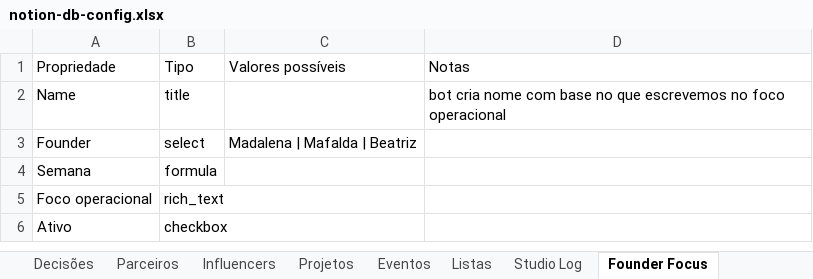
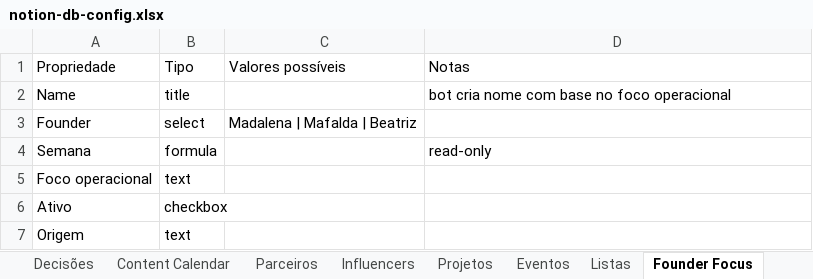
Before and after one commit to Madsilva98/haven-va, an Excel workbook: docs/notion-db-config.xlsx, sheet Founder Focus, drawn as a sheet; values as stored, in another font and other column widths than the file's, no borders; the diff names each change by its address in the sheet, - before the commit and + after, or states it on an @@ line.

```diff
--- a/docs/notion-db-config.xlsx (sheet Founder Focus)
+++ b/docs/notion-db-config.xlsx (sheet Founder Focus)
-sheet tab: Studio Log
-D2 (Notas): …base no que escrevemos no foco operacional
+D2 (Notas): …base no foco operacional
-D4 (Notas): (empty)
+D4 (Notas): read-only
-B5 (Tipo): rich_text
+B5 (Tipo): text
+row 7: Origem | text
```
Also changed, not shown: sheet Content Calendar, sheet Reminders, sheet Para Discutir, sheet Parceiros, sheet Influencers, sheet Backlog, 4 more sheets, other sheet tabs, 12 other files.
